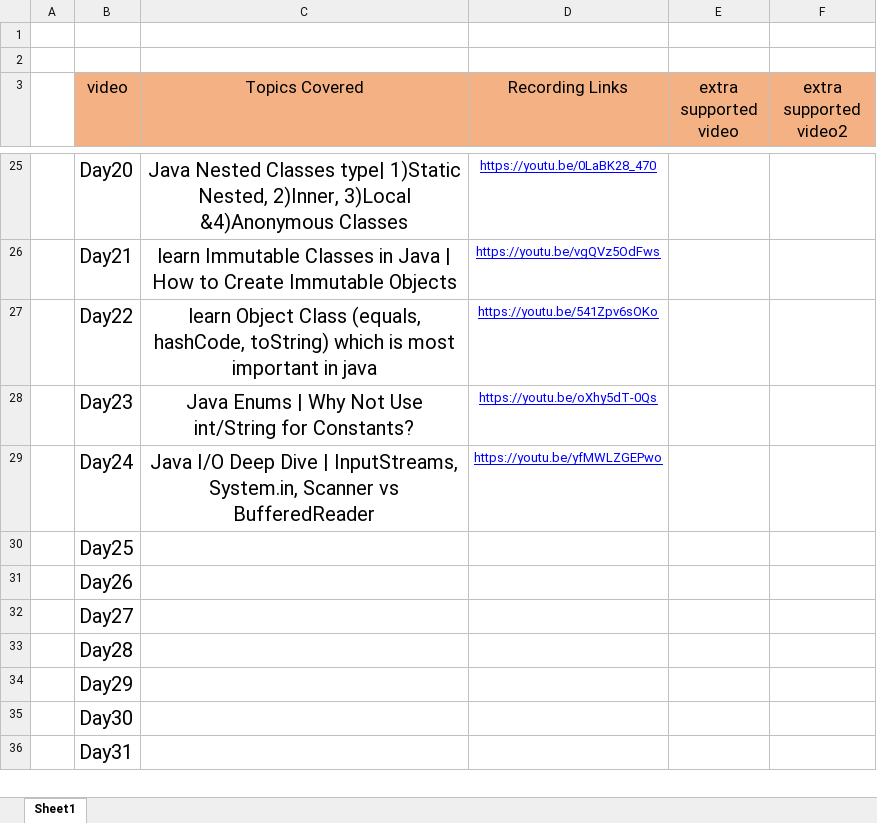
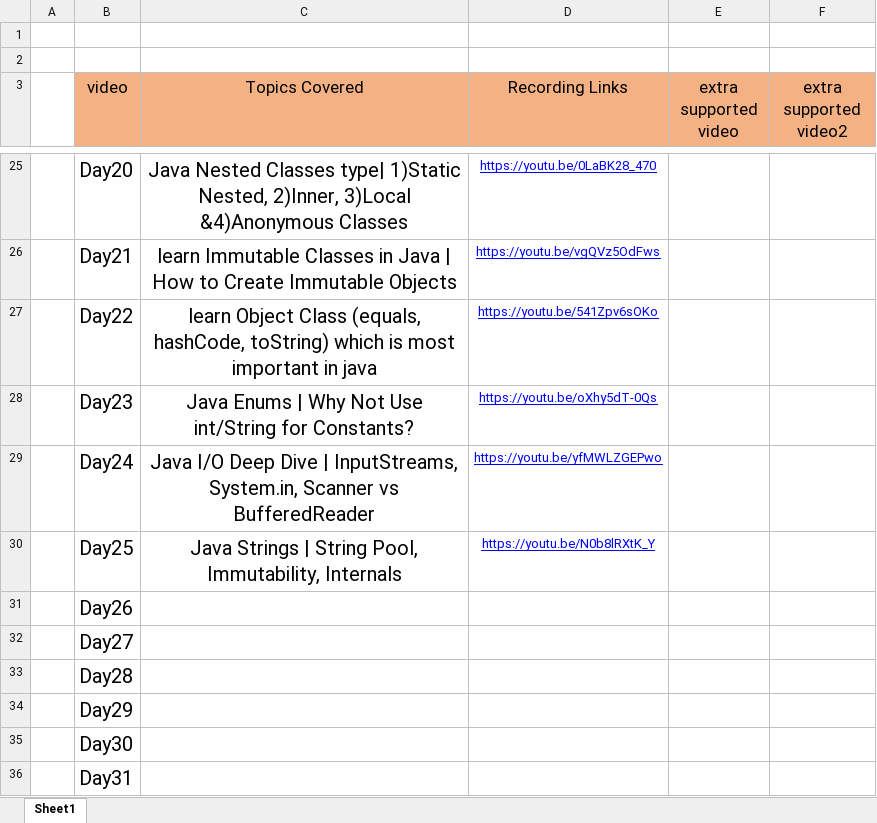
Before and after one commit to Amanchaudary/java-learn, an Excel workbook: Class-Updates-Tracker-Java.xlsx, sheet Sheet1, drawn as a sheet; only a part is shown, gaps mark what is left out; values as stored, in another font and other column widths than the file's, no borders; the diff names each change by its address in the sheet, - before the commit and + after, or states it on an @@ line.

Commit message:
learn about Java Strings | String Pool, Immutability, Internals part of string ets

```diff
--- a/Class-Updates-Tracker-Java.xlsx (sheet Sheet1)
+++ b/Class-Updates-Tracker-Java.xlsx (sheet Sheet1)
-C30 (Topics Covered): (empty)
+C30 (Topics Covered): Java Strings | String Pool, Immutability, Internals
-D30 (Recording Links): (empty)
+D30 (Recording Links): https://youtu.be/N0b8lRXtK_Y
```
Also changed, not shown: 5 other files.
